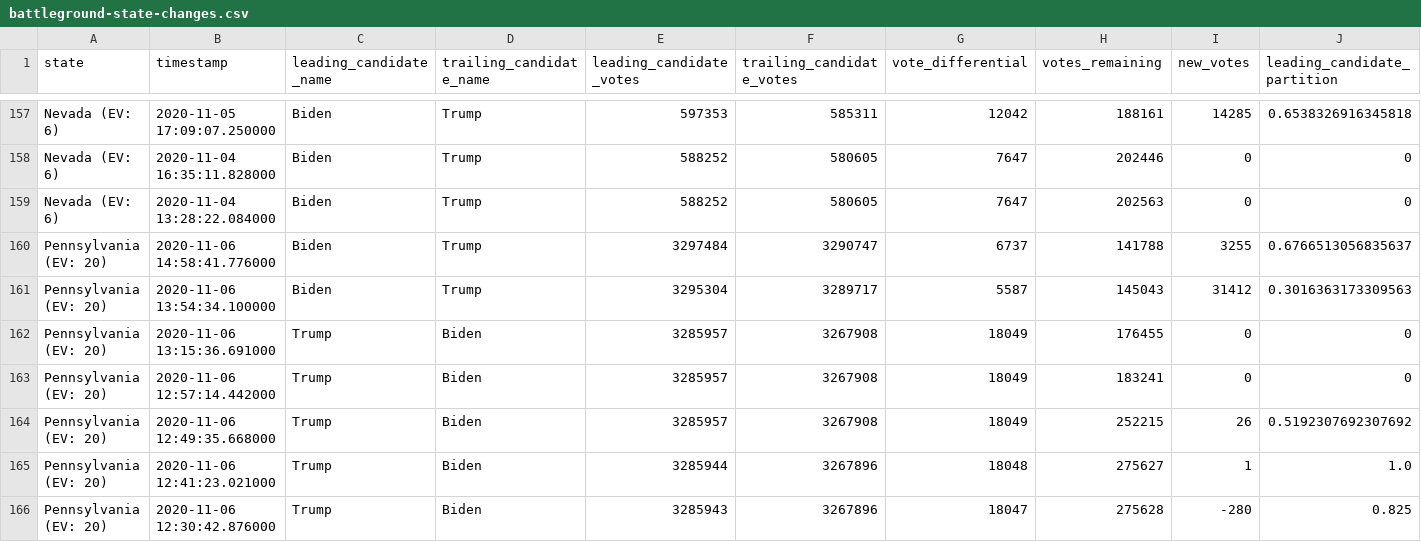
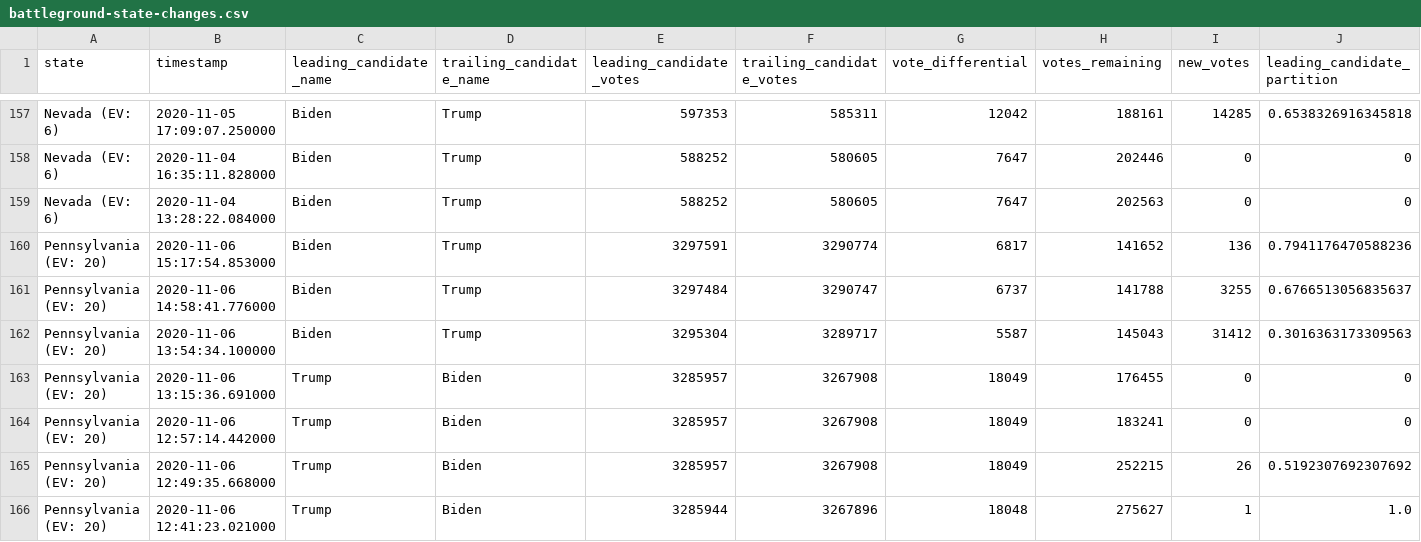
Before and after one commit to hellopat/nyt-2020-election-scraper, a CSV file: battleground-state-changes.csv, drawn as a sheet; only a part is shown, gaps mark what is left out; the shorter side is filled out with more unchanged rows; rows hold the shown columns only; the diff names each change by its address in the sheet, - before the commit and + after, or states it on an @@ line.

```diff
--- a/battleground-state-changes.csv
+++ b/battleground-state-changes.csv
+row 160: Pennsylvania (EV: 20) | 2020-11-06 15:17:54.853000 | Biden | Trump | 3297591 | 3290774 | 6817 | 141652 | 136 | 0.7941176470588236
```
Also changed, not shown: 3 other files.
